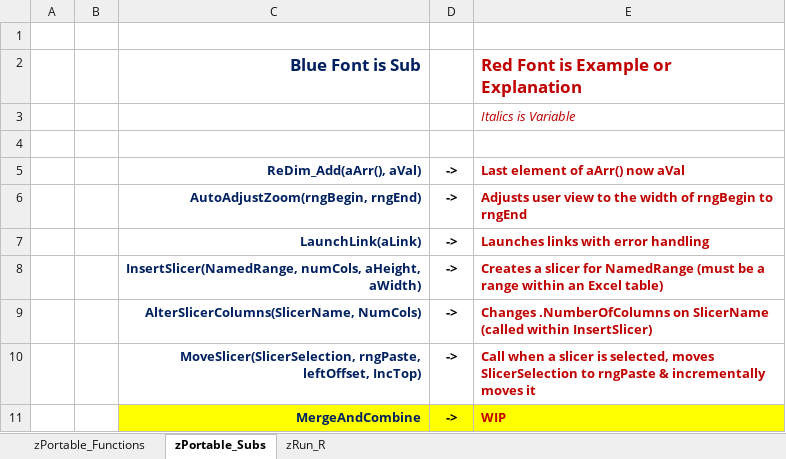
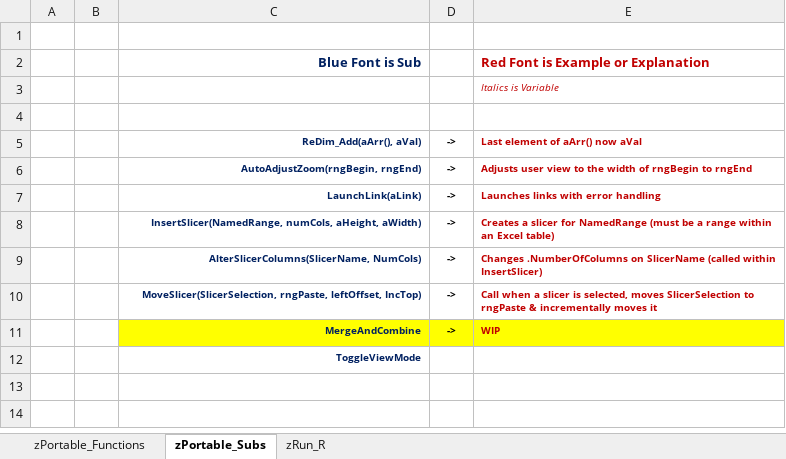
Before and after one commit to AltraSol/VBA, an Excel workbook: VBA-All.xlsm, sheet zPortable_Subs, drawn as a sheet; values as stored, in another font and other column widths than the file's, no borders; the diff names each change by its address in the sheet, - before the commit and + after, or states it on an @@ line.

```diff
--- a/VBA-All.xlsm (sheet zPortable_Subs)
+++ b/VBA-All.xlsm (sheet zPortable_Subs)
@@ C2 text size: smaller @@
@@ E2:E3 text size: smaller @@
@@ C5:E11 text size: smaller @@
+row 12:  |  | ToggleViewMode
```
Also changed, not shown: sheet zPortable_Functions, sheet zRun_R.
